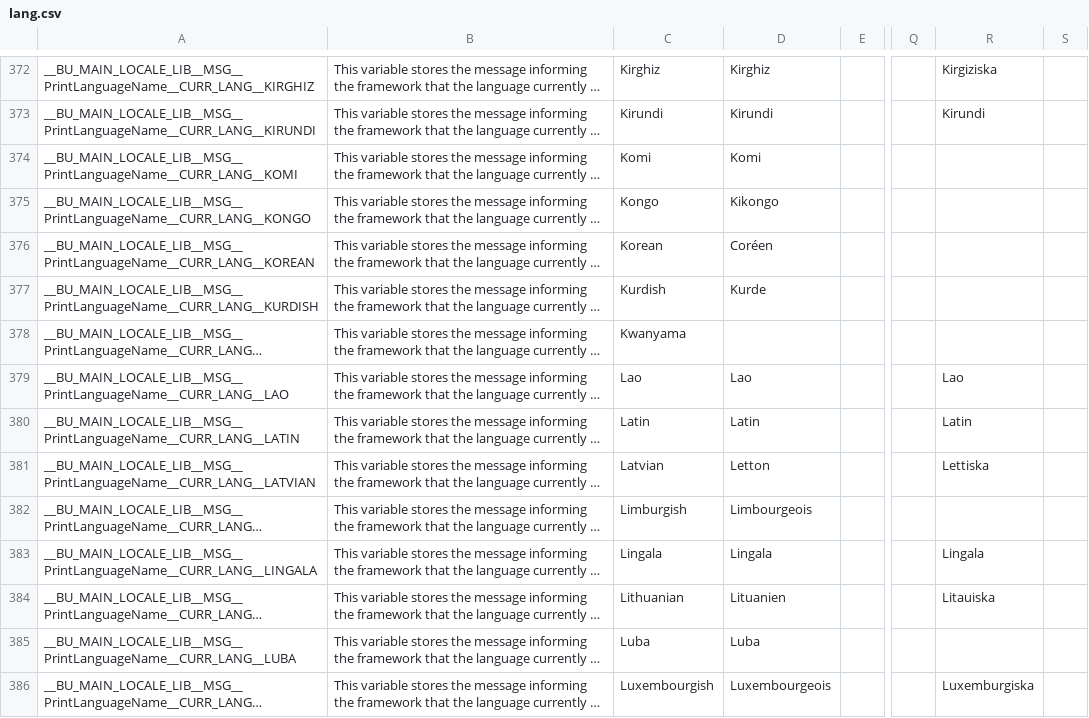
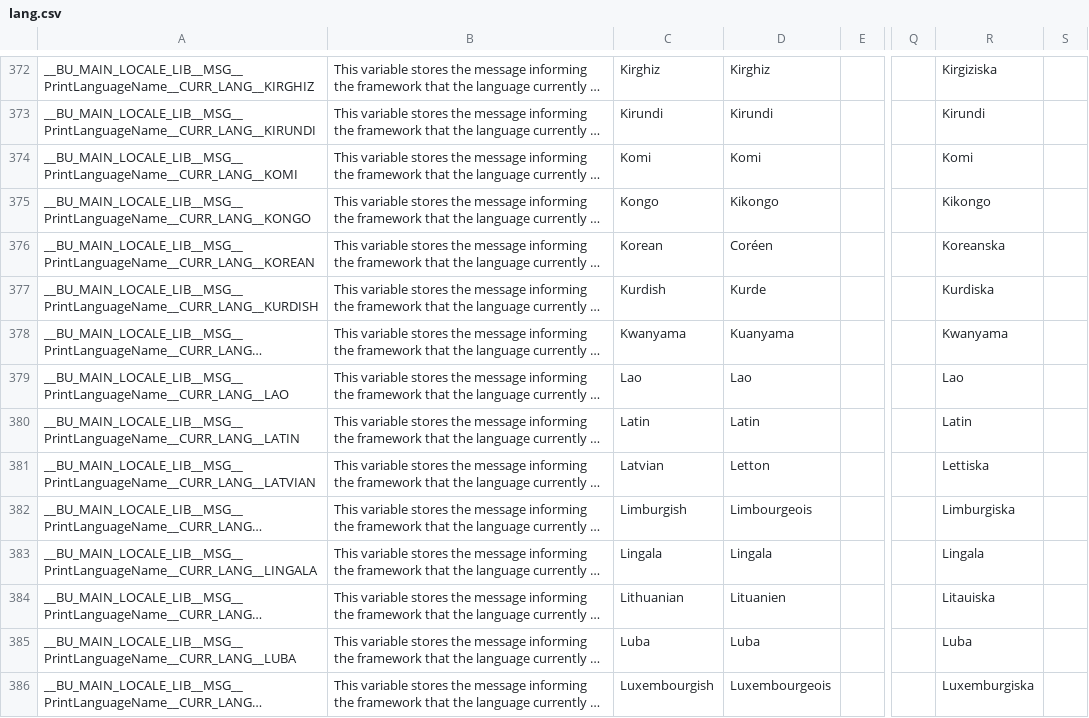
Before and after one commit to DimitriObeid/Bash-Utils, a CSV file: lib/lang/lang.csv, drawn as a sheet; only a part is shown, gaps mark what is left out; long unchanged cells end in …; the diff covers the shown part only; the diff names each change by its address in the sheet, - before the commit and + after, or states it on an @@ line.

```diff
--- a/lib/lang/lang.csv
+++ b/lib/lang/lang.csv
-R374: (empty)
+R374: Komi
-R375: (empty)
+R375: Kikongo
-R376: (empty)
+R376: Koreanska
-R377: (empty)
+R377: Kurdiska
-D378: (empty)
+D378: Kuanyama
-R378: (empty)
+R378: Kwanyama
-R382: (empty)
+R382: Limburgiska
-R385: (empty)
+R385: Luba
```
Also changed, not shown: 1 added row and 44 edited cells elsewhere in this file.
